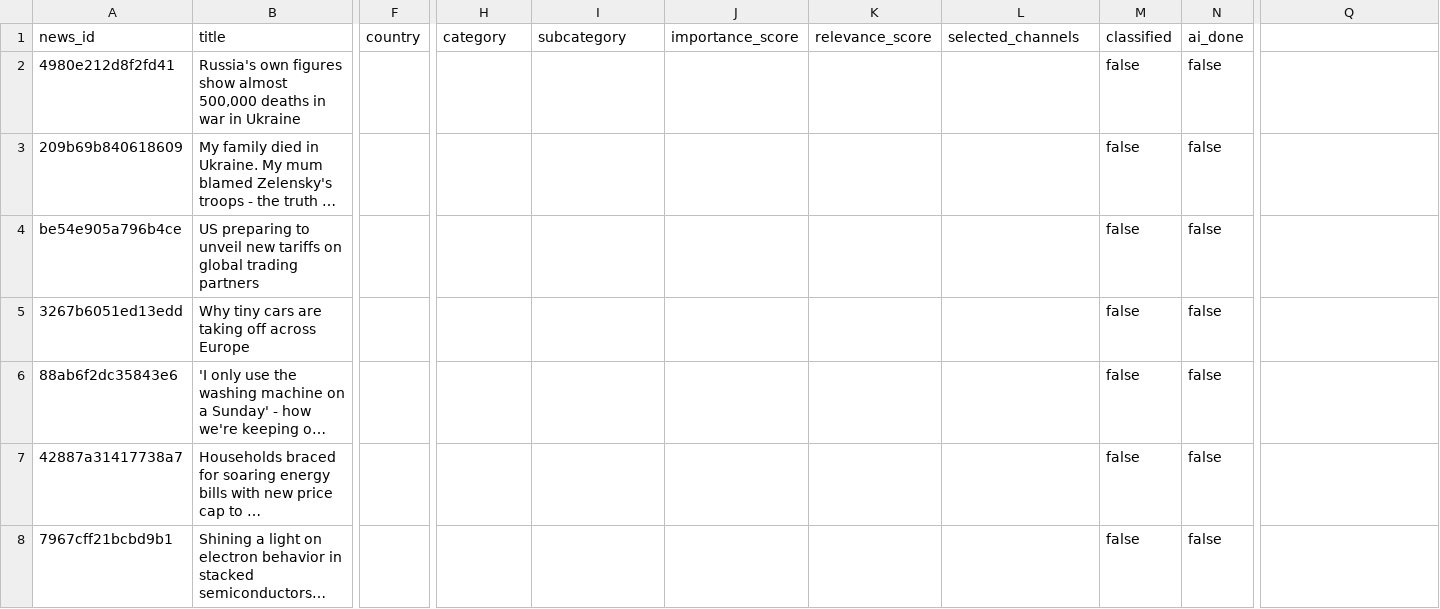
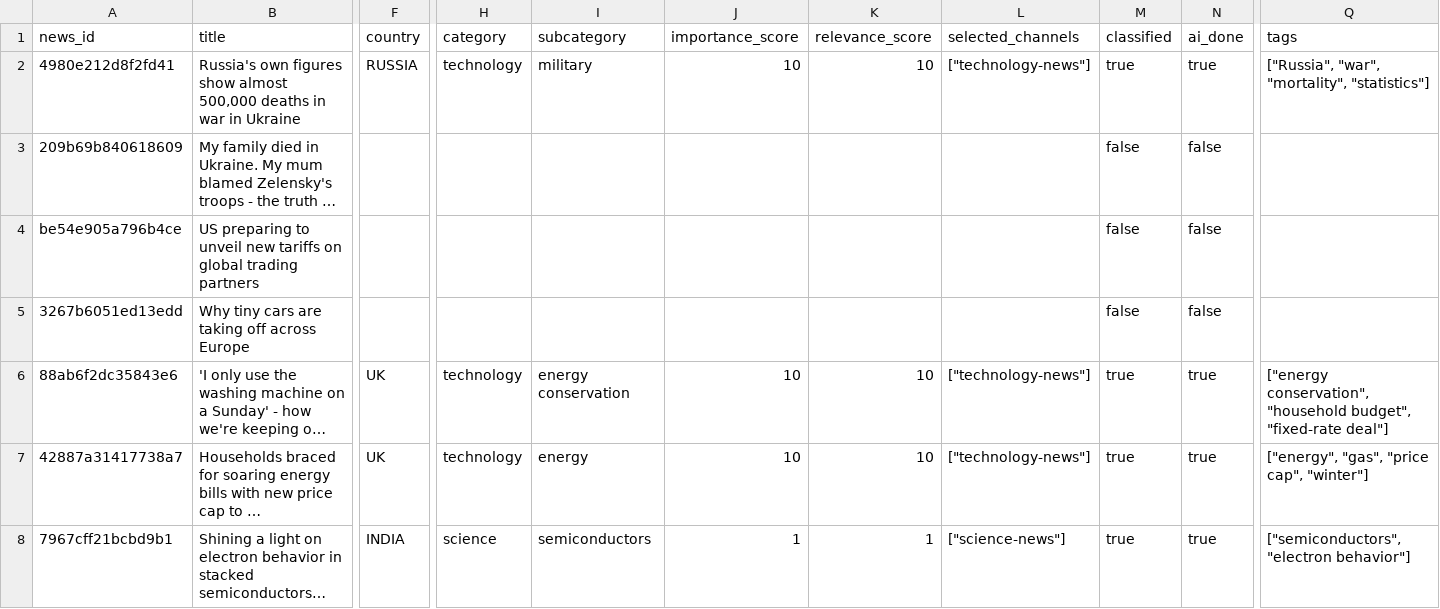
Before and after one commit to ansarisamaddev-byte/AI-News-Publisher, a CSV file: data/news/2026-11-25.csv, drawn as a sheet; only a part is shown, gaps mark what is left out; long unchanged cells end in …; the diff covers the shown part only; the diff names each change by its address in the sheet, - before the commit and + after, or states it on an @@ line.

```diff
--- a/data/news/2026-11-25.csv
+++ b/data/news/2026-11-25.csv
-Q1: (empty)
+Q1: tags
-F2 (country): (empty)
+F2 (country): RUSSIA
-H2 (category): (empty)
+H2 (category): technology
-I2 (subcategory): (empty)
+I2 (subcategory): military
-J2 (importance_score): (empty)
+J2 (importance_score): 10
-K2 (relevance_score): (empty)
+K2 (relevance_score): 10
-L2 (selected_channels): (empty)
+L2 (selected_channels): ["technology-news"]
-M2 (classified): false
+M2 (classified): true
-N2 (ai_done): false
+N2 (ai_done): true
-Q2 (tags): (empty)
+Q2 (tags): ["Russia", "war", "mortality", "statistics"]
-F6:F7 (country): (empty)
+F6:F7 (country): UK
-H6:H7 (category): (empty)
+H6:H7 (category): technology
-I6 (subcategory): (empty)
+I6 (subcategory): energy conservation
-J6:J7 (importance_score): (empty)
+J6:J7 (importance_score): 10
-K6:K7 (relevance_score): (empty)
+K6:K7 (relevance_score): 10
-L6:L7 (selected_channels): (empty)
+L6:L7 (selected_channels): ["technology-news"]
-M6:M8 (classified): false
+M6:M8 (classified): true
-N6:N8 (ai_done): false
+N6:N8 (ai_done): true
-Q6 (tags): (empty)
+Q6 (tags): ["energy conservation", "household budget", "fixed-rate deal"]
-I7 (subcategory): (empty)
+I7 (subcategory): energy
-Q7 (tags): (empty)
+Q7 (tags): ["energy", "gas", "price cap", "winter"]
-F8 (country): (empty)
+F8 (country): INDIA
-H8 (category): (empty)
+H8 (category): science
-I8 (subcategory): (empty)
+I8 (subcategory): semiconductors
-J8 (importance_score): (empty)
+J8 (importance_score): 1
-K8 (relevance_score): (empty)
+K8 (relevance_score): 1
-L8 (selected_channels): (empty)
+L8 (selected_channels): ["science-news"]
-Q8 (tags): (empty)
+Q8 (tags): ["semiconductors", "electron behavior"]
```
Also changed, not shown: 54 edited cells elsewhere in this file, 10 other files.
